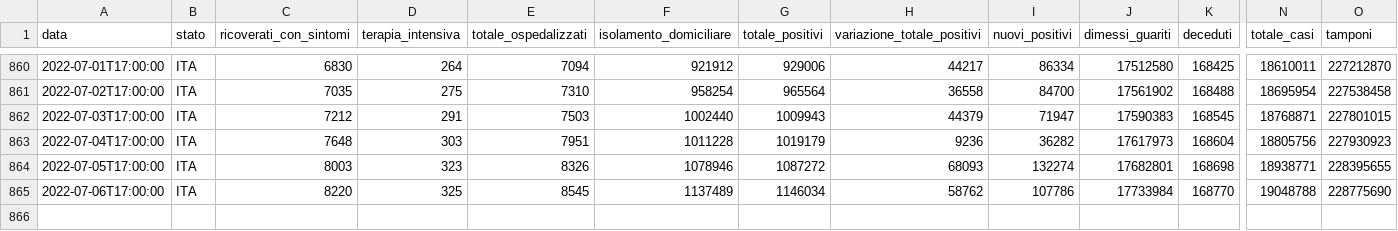
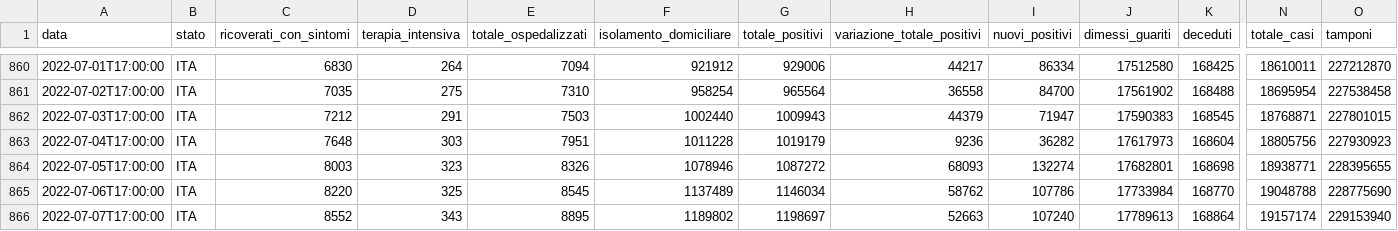
Before and after one commit to Luca-Terrazzan/covid-analysis, a CSV file: data/global-latest-data.csv, drawn as a sheet; only a part is shown, gaps mark what is left out; rows hold the shown columns only; the diff names each change by its address in the sheet, - before the commit and + after, or states it on an @@ line.

```diff
--- a/data/global-latest-data.csv
+++ b/data/global-latest-data.csv
+row 866: 2022-07-07T17:00:00 | ITA | 8552 | 343 | 8895 | 1189802 | 1198697 | 52663 | 107240 | 17789613 | 168864 | 19157174 | 229153940
```
Also changed, not shown: data/global-latest-data-with-proportions.csv, 1 other file.
